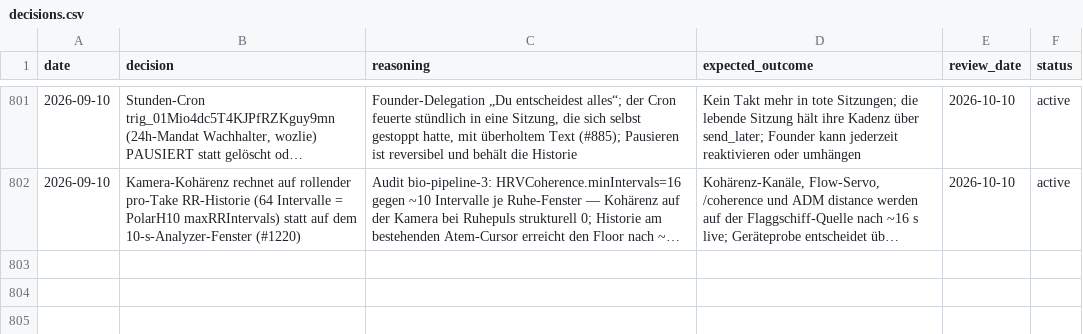
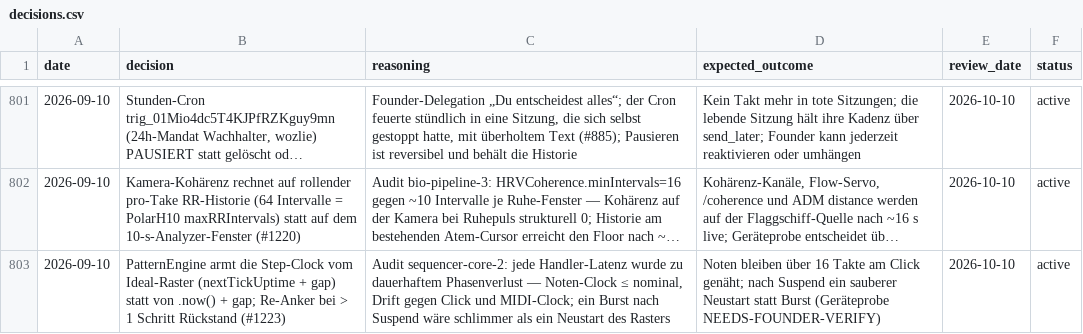
Before and after one commit to vibrationalforce/Echoelmusic, a CSV file: decisions.csv, drawn as a sheet; only a part is shown, gaps mark what is left out; long unchanged cells end in …; the diff names each change by its address in the sheet, - before the commit and + after, or states it on an @@ line.

```diff
--- a/decisions.csv
+++ b/decisions.csv
+row 803: 2026-09-10 | PatternEngine armt die Step-Clock vom Ideal-Raster (nextTickUptime + gap) statt von .now() + gap; Re-Anker bei > 1 Schritt Rückstand (#1223) | Audit sequencer-core-2: jede Handler-Latenz wurde zu dauerhaftem Phasenverlust — Noten-Clock ≤ nominal, Drift gegen Click und MIDI-Clock; ein Burst nach Suspend wäre schlimmer als ein Neustart des Rasters | Noten bleiben über 16 Takte am Click genäht; nach Suspend ein sauberer Neustart statt Burst (Geräteprobe NEEDS-FOUNDER-VERIFY) | 2026-10-10 | active
```
Also changed, not shown: 5 other files.
